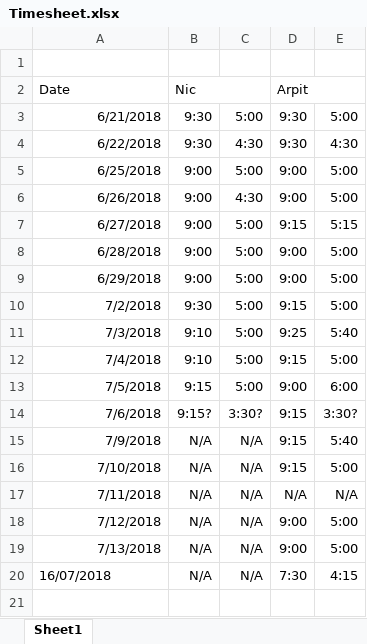
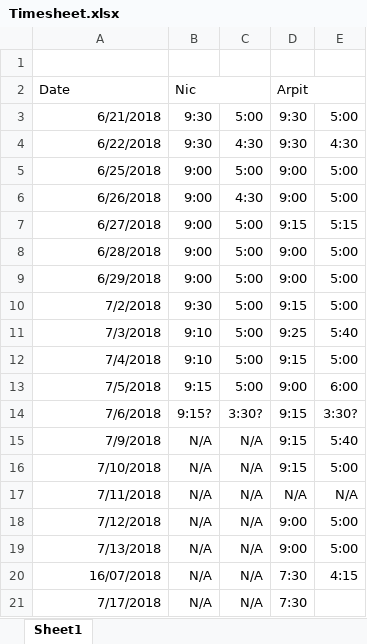
Before and after one commit to nhcha6/MersProject, an Excel workbook: Timesheet.xlsx, sheet Sheet1, drawn as a sheet; values as stored, in another font and other column widths than the file's, no borders; the diff names each change by its address in the sheet, - before the commit and + after, or states it on an @@ line.

```diff
--- a/Timesheet.xlsx (sheet Sheet1)
+++ b/Timesheet.xlsx (sheet Sheet1)
-A20 alignment: left
+A20 alignment: right
+row 21: 7/17/2018 | N/A | N/A | 7:30
```
Also changed, not shown: 3 other files.
